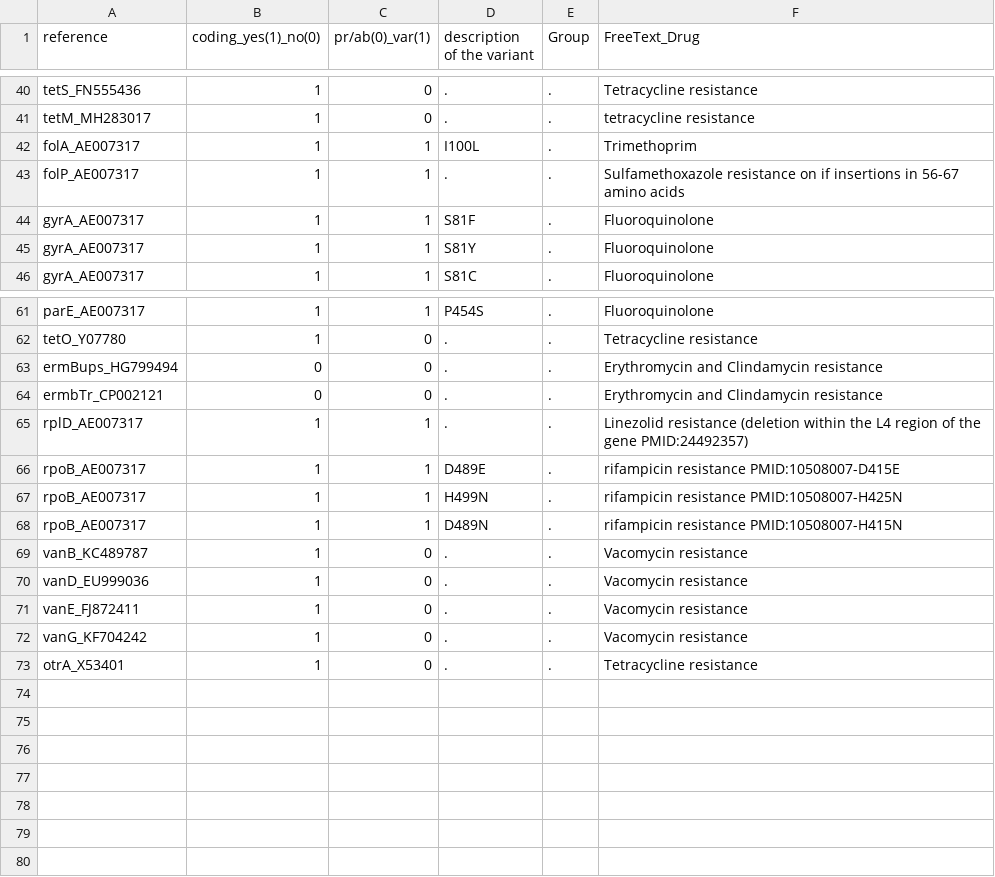
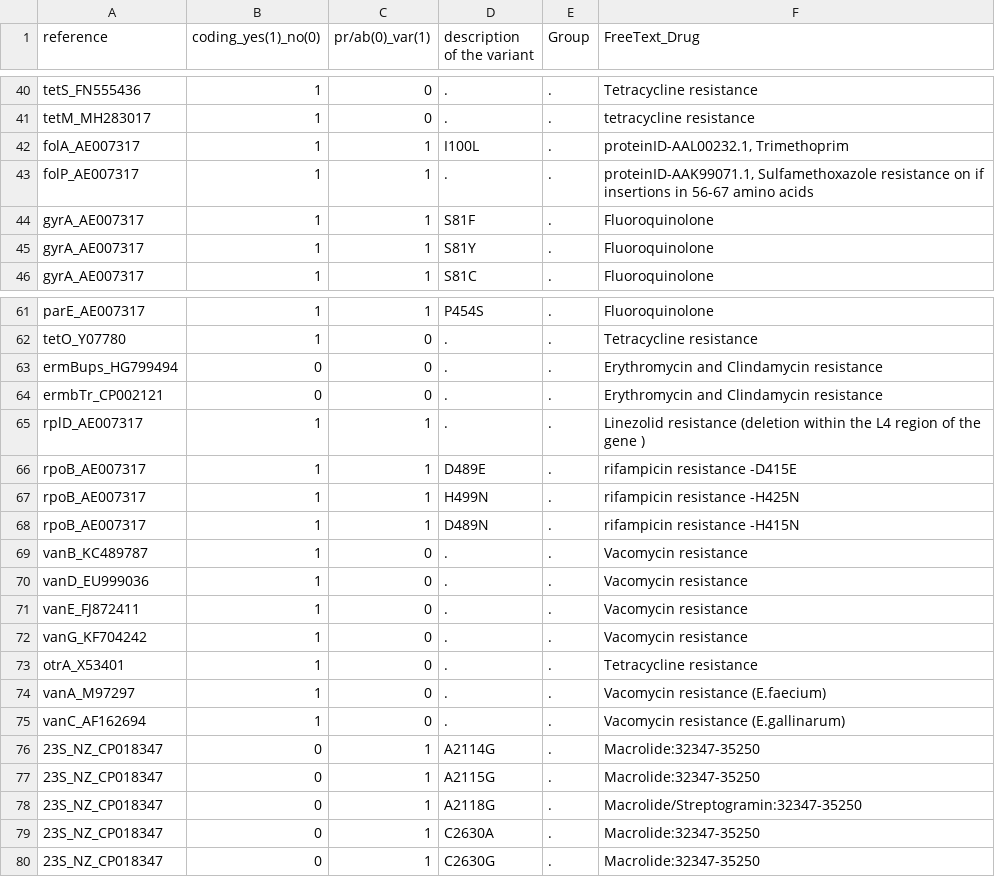
Before and after one commit to sanger-bentley-group/gps-pipeline, a TSV file: data/ariba_metadata.tsv, drawn as a sheet; only a part is shown, gaps mark what is left out.

Commit message:
Update ARIBA reference and metadata
Former-commit-id: 0106a59bac2e9a2916947a0617168d44d58cbd7f

```diff
--- a/data/ariba_metadata.tsv
+++ b/data/ariba_metadata.tsv
@@ -41,4 +41,4 @@ tetS_FN555436	1	0	.	.	Tetracycline resistance
 tetM_MH283017	1	0	.	.	tetracycline resistance
-folA_AE007317	1	1	I100L	.	Trimethoprim
-folP_AE007317	1	1	.	.	Sulfamethoxazole resistance on if insertions in 56-67 amino acids
+folA_AE007317	1	1	I100L	.	"proteinID-AAL00232.1, Trimethoprim"
+folP_AE007317	1	1	.	.	"proteinID-AAK99071.1, Sulfamethoxazole resistance on if insertions in 56-67 amino acids"
 gyrA_AE007317	1	1	S81F	.	Fluoroquinolone
@@ -64,6 +64,6 @@ ermBups_HG799494	0	0	.	.	Erythromycin and Clindamycin resistance
 ermbTr_CP002121	0	0	.	.	Erythromycin and Clindamycin resistance
-rplD_AE007317	1	1	.	.	Linezolid resistance (deletion within the L4 region of the gene PMID:24492357)
-rpoB_AE007317	1	1	D489E	.	rifampicin resistance PMID:10508007-D415E
-rpoB_AE007317	1	1	H499N	.	rifampicin resistance PMID:10508007-H425N
-rpoB_AE007317	1	1	D489N	.	rifampicin resistance PMID:10508007-H415N
+rplD_AE007317	1	1	.	.	Linezolid resistance (deletion within the L4 region of the gene )
+rpoB_AE007317	1	1	D489E	.	rifampicin resistance -D415E
+rpoB_AE007317	1	1	H499N	.	rifampicin resistance -H425N
+rpoB_AE007317	1	1	D489N	.	rifampicin resistance -H415N
 vanB_KC489787	1	0	.	.	Vacomycin resistance
@@ -73 +73,8 @@ vanG_KF704242	1	0	.	.	Vacomycin resistance
 otrA_X53401	1	0	.	.	Tetracycline resistance
+vanA_M97297	1	0	.	.	Vacomycin resistance (E.faecium)
+vanC_AF162694	1	0	.	.	Vacomycin resistance (E.gallinarum)
+23S_NZ_CP018347	0	1	A2114G	.	Macrolide:32347-35250
+23S_NZ_CP018347	0	1	A2115G	.	Macrolide:32347-35250
+23S_NZ_CP018347	0	1	A2118G	.	Macrolide/Streptogramin:32347-35250
+23S_NZ_CP018347	0	1	C2630A	.	Macrolide:32347-35250
+23S_NZ_CP018347	0	1	C2630G	.	Macrolide:32347-35250
```
Also changed, not shown: 1 other file.
